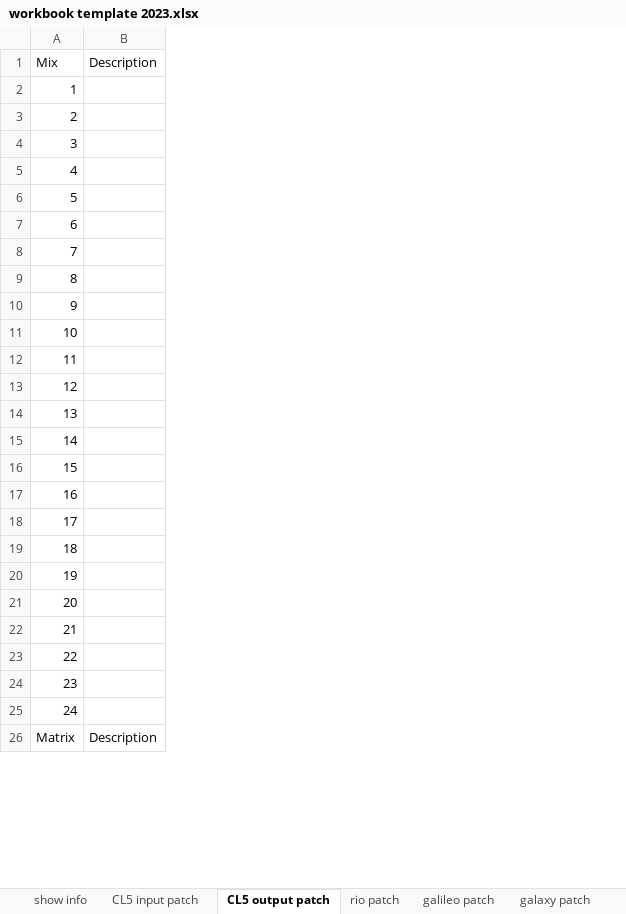
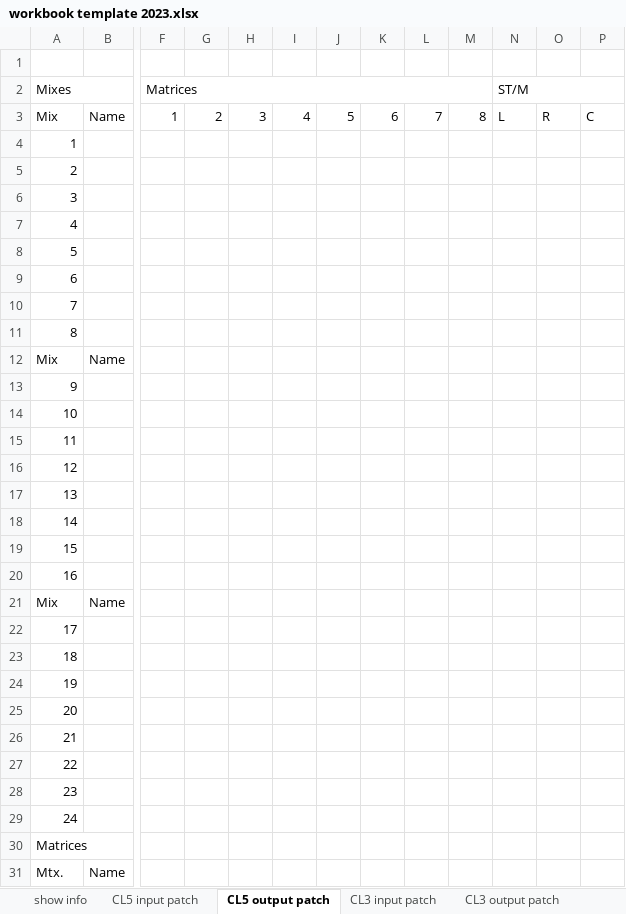
Before and after one commit to MIDIMinion/sound_resources, an Excel workbook: paperwork/workbook template 2023.xlsx, sheet CL5 output patch, drawn as a sheet; only a part is shown, gaps mark what is left out; values as stored, in another font and other column widths than the file's, no cell formats; removed rows and columns are numbered as before the commit, all else as after; rows hold the shown columns only; the diff names each change by its address in the sheet, - before the commit and + after, or states it on an @@ line.

```diff
--- a/paperwork/workbook template 2023.xlsx (sheet CL5 output patch)
+++ b/paperwork/workbook template 2023.xlsx (sheet CL5 output patch)
+sheet tab: CL3 input patch
+sheet tab: CL3 output patch
-column B, rows 1-26: Description |  |  |  |  |  |  |  |  |  |  |  |  |  |  |  |  |  |  |  |  |  |  |  |  | Description
+column B, row 3: Name; row 31: Name
+column F, row 3: 1
+column G, row 3: 2
+column H, row 3: 3
+column I, row 3: 4
+column J, row 3: 5
+column K, row 3: 6
+column L, row 3: 7
+column M, row 3: 8
+column N, row 3: L
+column O, row 3: R
+column P, row 3: C
+row 1: (empty)
+row 2: Mixes |  | Matrices |  |  |  |  |  |  |  | ST/M
+row 12: Mix | Name
+row 20: 16
+row 21: Mix | Name
@@ column A renumbered from row 22 down @@
+A30:E30 merged
```
Also changed, not shown: sheet CL5 input patch, sheet mic schedule, sheet speaker schedule, sheet rf coordination, other sheet tabs, cell formats, 9 other files.
